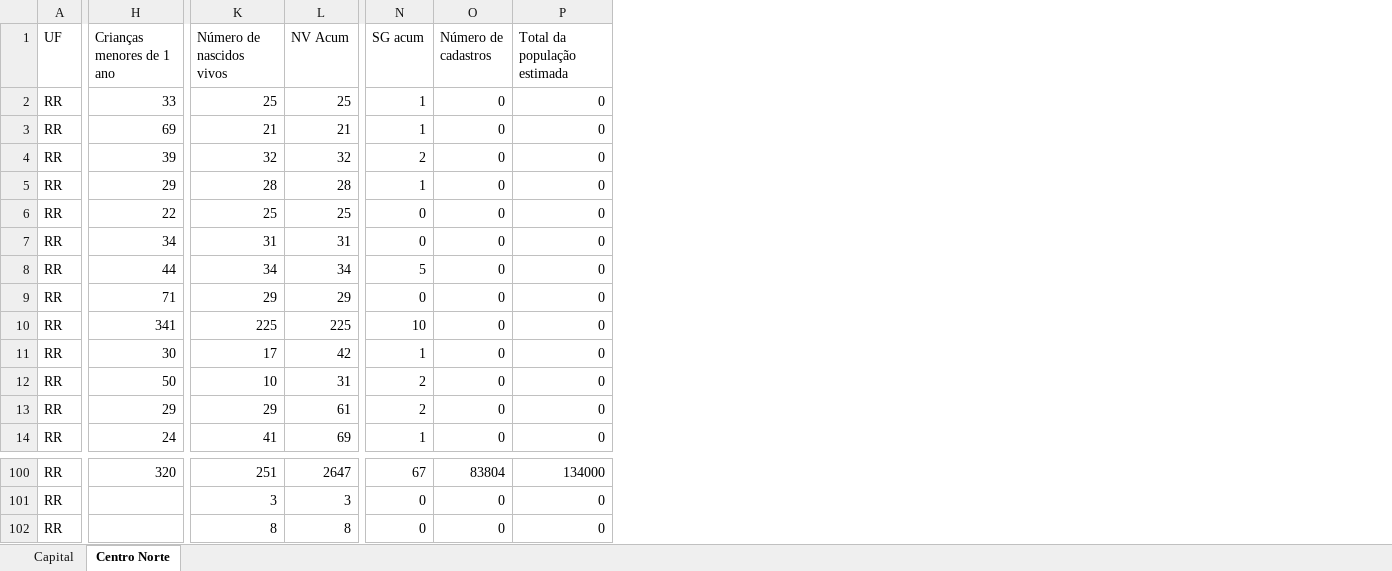
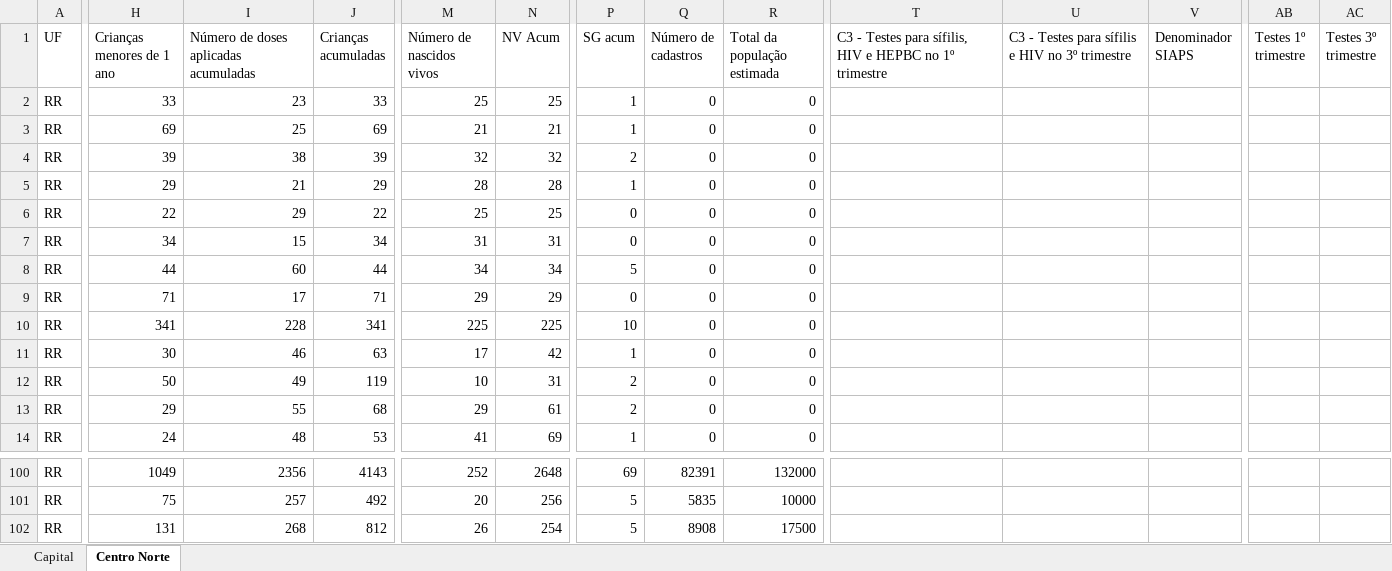
Before and after one commit to einsteinchatgpt/RR, an Excel workbook: RR_Dados.xlsx, sheet Centro Norte, drawn as a sheet; only a part is shown, gaps mark what is left out; values as stored, in another font and other column widths than the file's, no cell formats; addresses are those after the commit; the diff covers the shown part only; the diff names each change by its address in the sheet, - before the commit and + after, or states it on an @@ line.

```diff
--- a/RR_Dados.xlsx (sheet Centro Norte)
+++ b/RR_Dados.xlsx (sheet Centro Norte)
+column I, rows 1-14: Número de doses aplicadas acumuladas | 23 | 25 | 38 | 21 | 29 | 15 | 60 | 17 | 228 | 46 | 49 | 55 | 48; rows 100-102: 2356 | 257 | 268
+column J (Crianças acumuladas), rows 2-14: 33 | 69 | 39 | 29 | 22 | 34 | 44 | 71 | 341 | 63 | 119 | 68 | 53; rows 100-102: 4143 | 492 | 812
+column T, row 1: C3 - Testes para sífilis, HIV e HEPBC no 1º trimestre
+column U, row 1: C3 - Testes para sífilis e HIV no 3º trimestre
+column V (Denominador SIAPS), empty
+column AB (Testes 1º trimestre), empty
+column AC (Testes 3º trimestre), empty
-H100 (Crianças menores de 1 ano): 320
+H100 (Crianças menores de 1 ano): 1049
-M100 (Número de nascidos vivos): 251
+M100 (Número de nascidos vivos): 252
-N100 (NV Acum): 2647
+N100 (NV Acum): 2648
-P100 (SG acum): 67
+P100 (SG acum): 69
-Q100 (Número de cadastros): 83804
+Q100 (Número de cadastros): 82391
-R100 (Total da população estimada): 134000
+R100 (Total da população estimada): 132000
-H101 (Crianças menores de 1 ano): (empty)
+H101 (Crianças menores de 1 ano): 75
-M101 (Número de nascidos vivos): 3
+M101 (Número de nascidos vivos): 20
-N101 (NV Acum): 3
+N101 (NV Acum): 256
-P101:P102 (SG acum): 0
+P101:P102 (SG acum): 5
-Q101 (Número de cadastros): 0
+Q101 (Número de cadastros): 5835
-R101 (Total da população estimada): 0
+R101 (Total da população estimada): 10000
-H102 (Crianças menores de 1 ano): (empty)
+H102 (Crianças menores de 1 ano): 131
-M102 (Número de nascidos vivos): 8
+M102 (Número de nascidos vivos): 26
-N102 (NV Acum): 8
+N102 (NV Acum): 254
-Q102 (Número de cadastros): 0
+Q102 (Número de cadastros): 8908
-R102 (Total da população estimada): 0
+R102 (Total da população estimada): 17500
```
Also changed, not shown: 108 added rows and 99 edited cells elsewhere in this sheet, sheet Capital, cell formats, formulas that keep their value, 6 other files.
